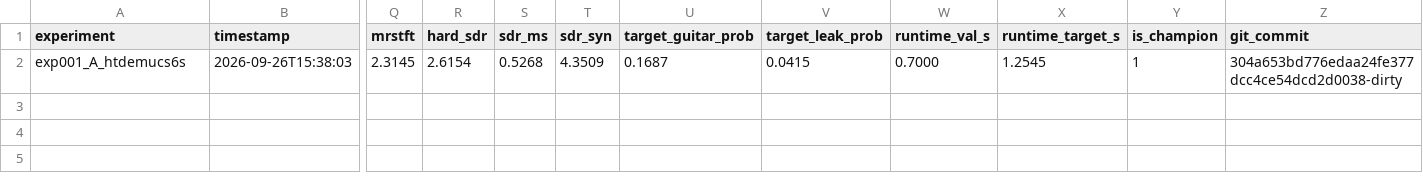
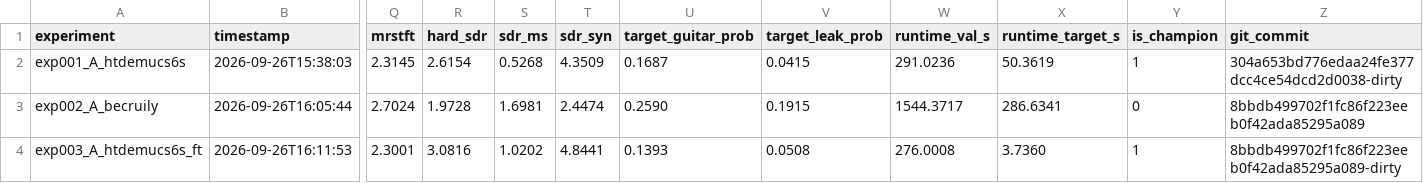
Before and after one commit to theMistletoe/extract-guitar, a CSV file: experiments/results.csv, drawn as a sheet; only a part is shown, gaps mark what is left out; rows hold the shown columns only; the diff names each change by its address in the sheet, - before the commit and + after, or states it on an @@ line.

```diff
--- a/experiments/results.csv
+++ b/experiments/results.csv
-W2 (runtime_val_s): 0.7000
+W2 (runtime_val_s): 291.0236
-X2 (runtime_target_s): 1.2545
+X2 (runtime_target_s): 50.3619
+row 3: exp002_A_becruily | 2026-09-26T16:05:44 | 2.7024 | 1.9728 | 1.6981 | 2.4474 | 0.2590 | 0.1915 | 1544.3717 | 286.6341 | 0 | 8bbdb499702f1fc86f223eeb0f42ada85295a089
+row 4: exp003_A_htdemucs6s_ft | 2026-09-26T16:11:53 | 2.3001 | 3.0816 | 1.0202 | 4.8441 | 0.1393 | 0.0508 | 276.0008 | 3.7360 | 1 | 8bbdb499702f1fc86f223eeb0f42ada85295a089-dirty
```
Also changed, not shown: 18 other files.
